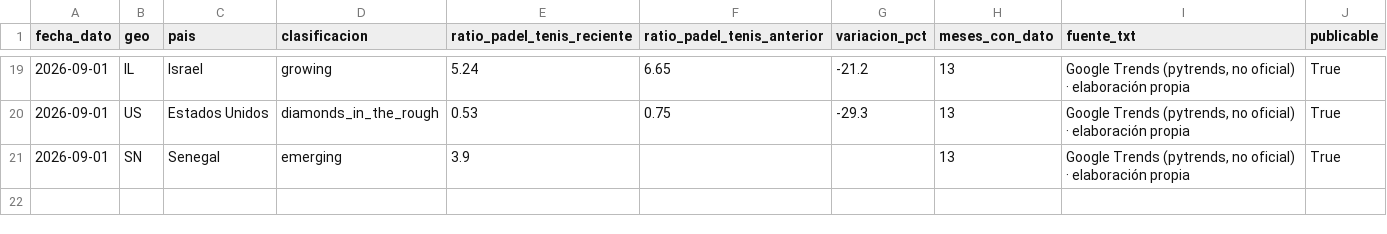
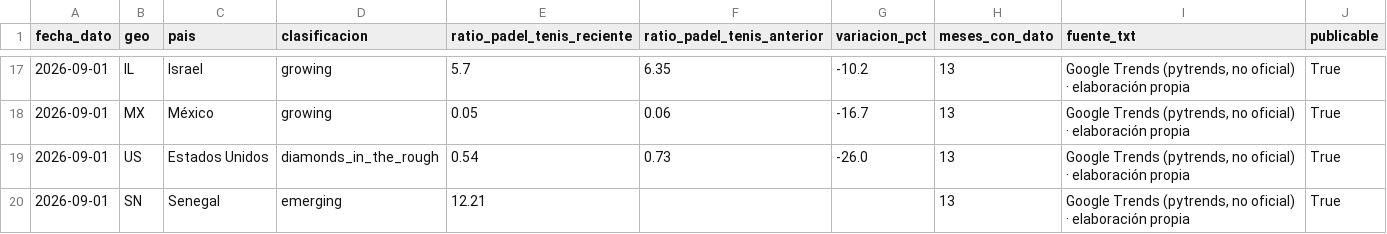
Before and after one commit to pabmetrics/padel_db, a CSV file: site/public/datos/trends_geo.csv, drawn as a sheet; only a part is shown, gaps mark what is left out; the diff covers the shown part only.

```diff
--- a/site/public/datos/trends_geo.csv
+++ b/site/public/datos/trends_geo.csv
@@ -19,3 +17,4 @@
-2026-09-01,IL,Israel,growing,5.24,6.65,-21.2,13,"Google Trends (pytrends, no oficial) · elaboración propia",True
-2026-09-01,US,Estados Unidos,diamonds_in_the_rough,0.53,0.75,-29.3,13,"Google Trends (pytrends, no oficial) · elaboración propia",True
-2026-09-01,SN,Senegal,emerging,3.9,,,13,"Google Trends (pytrends, no oficial) · elaboración propia",True
+2026-09-01,IL,Israel,growing,5.7,6.35,-10.2,13,"Google Trends (pytrends, no oficial) · elaboración propia",True
+2026-09-01,MX,México,growing,0.05,0.06,-16.7,13,"Google Trends (pytrends, no oficial) · elaboración propia",True
+2026-09-01,US,Estados Unidos,diamonds_in_the_rough,0.54,0.73,-26.0,13,"Google Trends (pytrends, no oficial) · elaboración propia",True
+2026-09-01,SN,Senegal,emerging,12.21,,,13,"Google Trends (pytrends, no oficial) · elaboración propia",True
```
Also changed, not shown: 4 added rows, 6 removed rows and 22 edited cells elsewhere in this file, site/public/datos/mercado_pais.csv, 9 other files.
